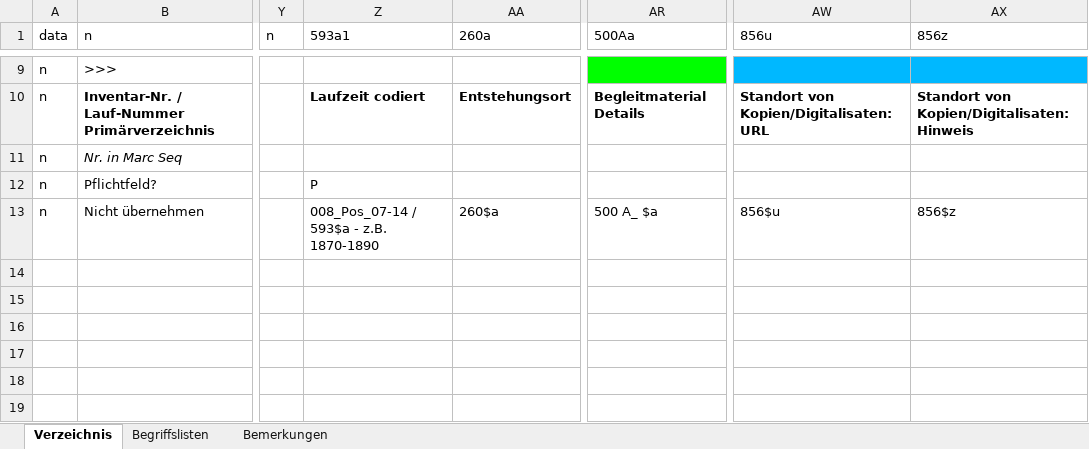
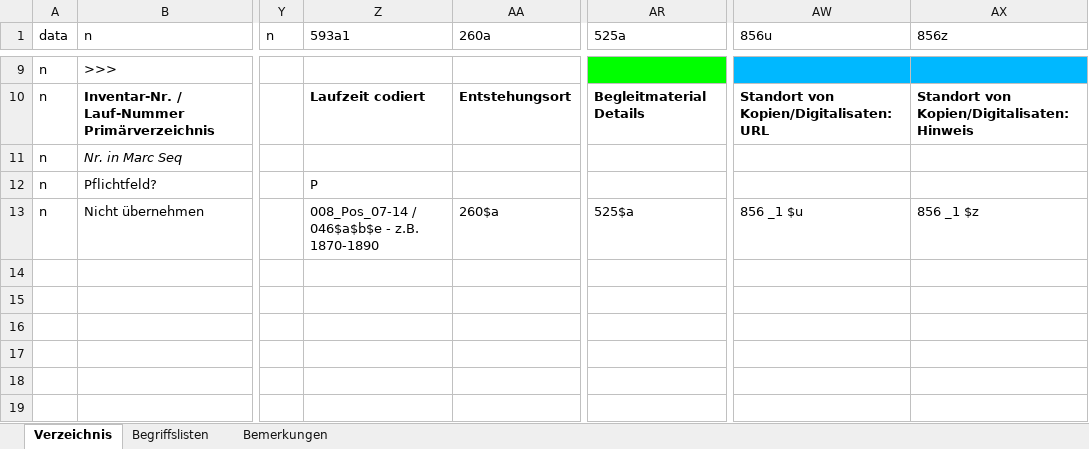
Before and after one commit to basimar/han_xslx2seq_hanimport, an Excel workbook: VERZ_Importformat_HAN_Vorlage_20170517_bmt.xlsx, sheet Verzeichnis, drawn as a sheet; only a part is shown, gaps mark what is left out; values as stored, in another font and other column widths than the file's, no borders; the diff names each change by its address in the sheet, - before the commit and + after, or states it on an @@ line.

```diff
--- a/VERZ_Importformat_HAN_Vorlage_20170517_bmt.xlsx (sheet Verzeichnis)
+++ b/VERZ_Importformat_HAN_Vorlage_20170517_bmt.xlsx (sheet Verzeichnis)
-AR1: 500Aa
+AR1: 525a
-Z13 (593a1): 008_Pos_07-14 / 593$a - z.B. 1870-1890
+Z13 (593a1): 008_Pos_07-14 / 046$a$b$e - z.B. 1870-1890
-AR13 (525a): 500 A_ $a
+AR13 (525a): 525$a
-AW13 (856u): 856$u
+AW13 (856u): 856 _1 $u
-AX13 (856z): 856$z
+AX13 (856z): 856 _1 $z
```
Also changed, not shown: 1 other file.
